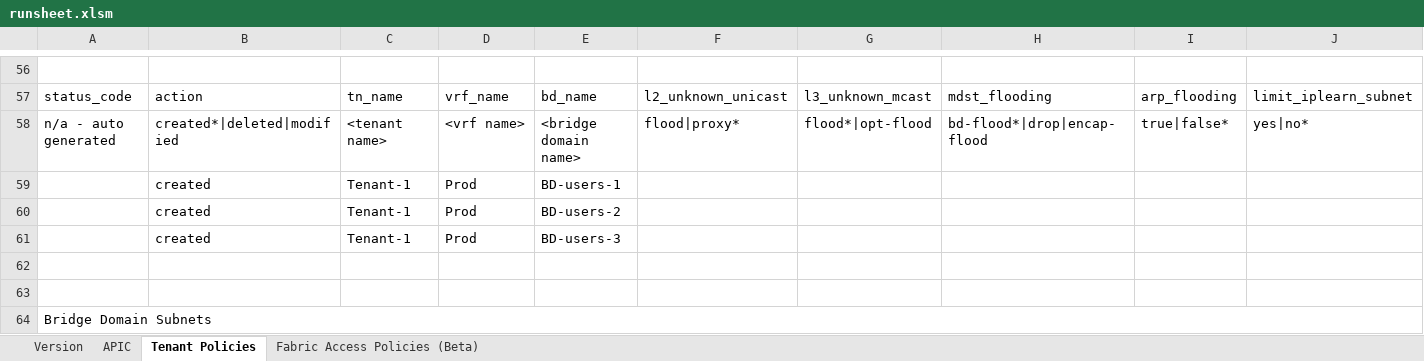
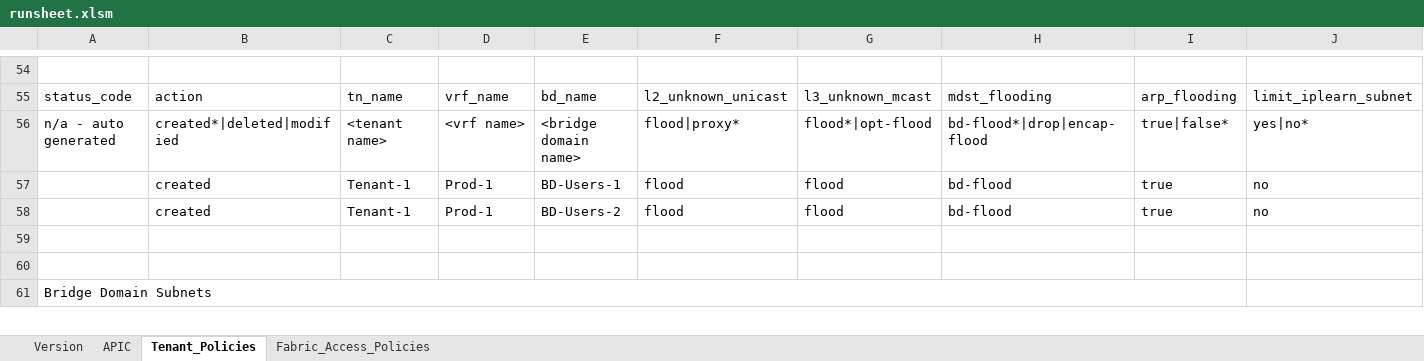
Before and after one commit to abbacode/acixl, an Excel workbook: runsheet.xlsm, sheet Tenant_Policies, drawn as a sheet; only a part is shown, gaps mark what is left out; values as stored, in another font and other column widths than the file's, no cell formats; charts and pictures and table styles not drawn; removed rows and columns are numbered as before the commit, all else as after; rows hold the shown columns only; the diff covers the shown part only; the diff names each change by its address in the sheet, - before the commit and + after, or states it on an @@ line.

```diff
--- a/runsheet.xlsm (sheet Tenant_Policies)
+++ b/runsheet.xlsm (sheet Tenant_Policies)
-sheet tab: Tenant Policies
+sheet tab: Tenant_Policies
-sheet tab: Fabric Access Policies (Beta)
+sheet tab: Fabric_Access_Policies
-row 59:  | created | Tenant-1 | Prod | BD-users-1
-row 60:  | created | Tenant-1 | Prod | BD-users-2
-row 61:  | created | Tenant-1 | Prod | BD-users-3
+row 57:  | created | Tenant-1 | Prod-1 | BD-Users-1 | flood | flood | bd-flood | true | no
+row 58:  | created | Tenant-1 | Prod-1 | BD-Users-2 | flood | flood | bd-flood | true | no
-A64:K65 merged
+A61:I62 merged
```
Also changed, not shown: 2 added rows, 6 removed rows and 29 edited cells elsewhere in this sheet, sheet Version, sheet APIC, cell formats, charts or pictures, 5 other files.
